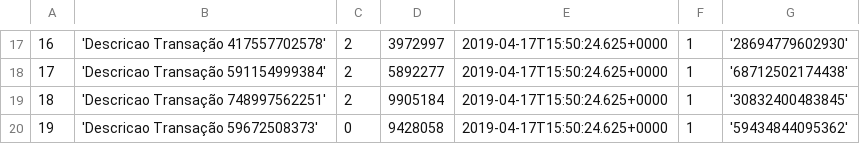
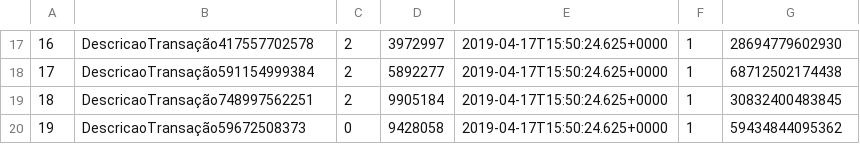
Before and after one commit to p4uloroberto/Crawler, a CSV file: dataCamelCvsToJson/entrada/transacoes1.csv, drawn as a sheet; only a part is shown, gaps mark what is left out; the diff covers the shown part only; the diff names each change by its address in the sheet, - before the commit and + after, or states it on an @@ line.

```diff
--- a/dataCamelCvsToJson/entrada/transacoes1.csv
+++ b/dataCamelCvsToJson/entrada/transacoes1.csv
-B17: 'Descricao Transação 417557702578'
+B17: DescricaoTransação417557702578
-G17: '28694779602930'
+G17: 28694779602930
-B18: 'Descricao Transação 591154999384'
+B18: DescricaoTransação591154999384
-G18: '68712502174438'
+G18: 68712502174438
-B19: 'Descricao Transação 748997562251'
+B19: DescricaoTransação748997562251
-G19: '30832400483845'
+G19: 30832400483845
-B20: 'Descricao Transação 59672508373'
+B20: DescricaoTransação59672508373
-G20: '59434844095362'
+G20: 59434844095362
```
Also changed, not shown: 1 added row, 1 removed row and 30 edited cells elsewhere in this file, 7 other files.
